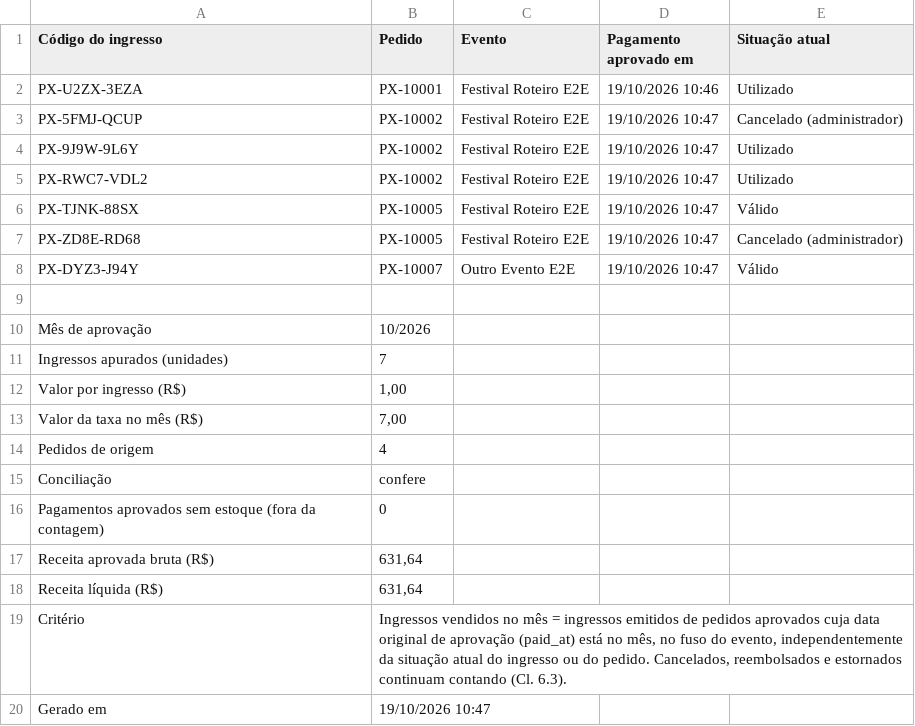
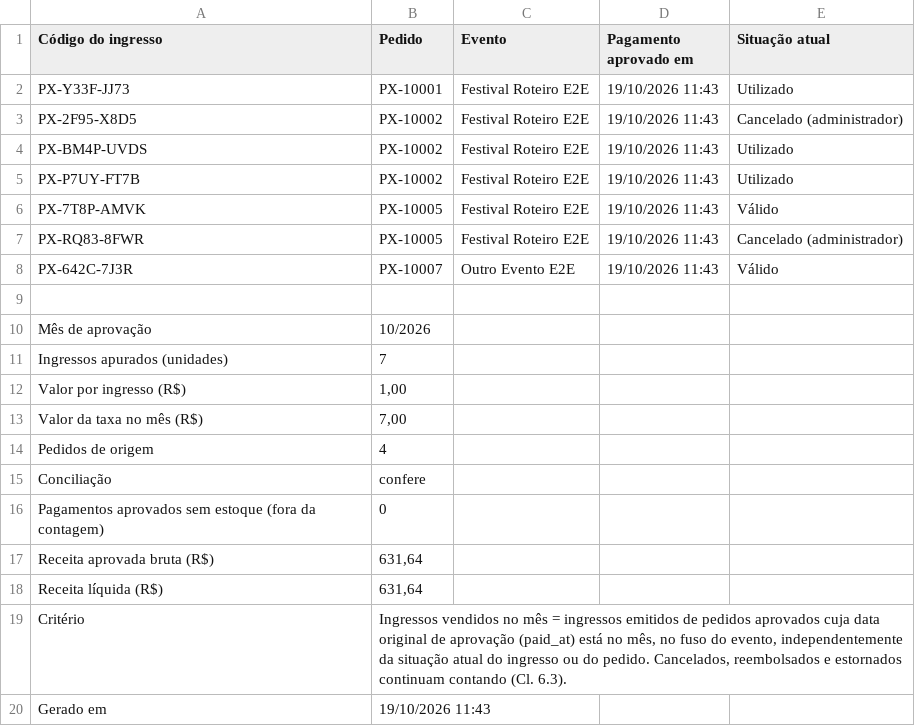
Before and after one commit to ZanonDeAndrade/PartyX, a CSV file: docs/evidencias/roteiro-11-2/ficticio/19-taxa-mensal.csv, drawn as a sheet.

```diff
--- a/docs/evidencias/roteiro-11-2/ficticio/19-taxa-mensal.csv
+++ b/docs/evidencias/roteiro-11-2/ficticio/19-taxa-mensal.csv
@@ -1,9 +1,9 @@
 Código do ingresso;Pedido;Evento;Pagamento aprovado em;Situação atual
-PX-U2ZX-3EZA;PX-10001;Festival Roteiro E2E;19/10/2026 10:46;Utilizado
-PX-5FMJ-QCUP;PX-10002;Festival Roteiro E2E;19/10/2026 10:47;Cancelado (administrador)
-PX-9J9W-9L6Y;PX-10002;Festival Roteiro E2E;19/10/2026 10:47;Utilizado
-PX-RWC7-VDL2;PX-10002;Festival Roteiro E2E;19/10/2026 10:47;Utilizado
-PX-TJNK-88SX;PX-10005;Festival Roteiro E2E;19/10/2026 10:47;Válido
-PX-ZD8E-RD68;PX-10005;Festival Roteiro E2E;19/10/2026 10:47;Cancelado (administrador)
-PX-DYZ3-J94Y;PX-10007;Outro Evento E2E;19/10/2026 10:47;Válido
+PX-Y33F-JJ73;PX-10001;Festival Roteiro E2E;19/10/2026 11:43;Utilizado
+PX-2F95-X8D5;PX-10002;Festival Roteiro E2E;19/10/2026 11:43;Cancelado (administrador)
+PX-BM4P-UVDS;PX-10002;Festival Roteiro E2E;19/10/2026 11:43;Utilizado
+PX-P7UY-FT7B;PX-10002;Festival Roteiro E2E;19/10/2026 11:43;Utilizado
+PX-7T8P-AMVK;PX-10005;Festival Roteiro E2E;19/10/2026 11:43;Válido
+PX-RQ83-8FWR;PX-10005;Festival Roteiro E2E;19/10/2026 11:43;Cancelado (administrador)
+PX-642C-7J3R;PX-10007;Outro Evento E2E;19/10/2026 11:43;Válido
 
@@ -19,2 +19,2 @@ Receita líquida (R$);631,64
 Critério;Ingressos vendidos no mês = ingressos emitidos de pedidos aprovados cuja data original de aprovação (paid_at) está no mês, no fuso do evento, independentemente da situação atual do ingresso ou do pedido. Cancelados, reembolsados e estornados continuam contando (Cl. 6.3).
-Gerado em;19/10/2026 10:47
+Gerado em;19/10/2026 11:43
```
Also changed, not shown: docs/evidencias/roteiro-11-2/ficticio/19-compradores-do-evento.csv, docs/evidencias/roteiro-11-2/ficticio/19-ingressos-do-evento.csv, 24 other files.
